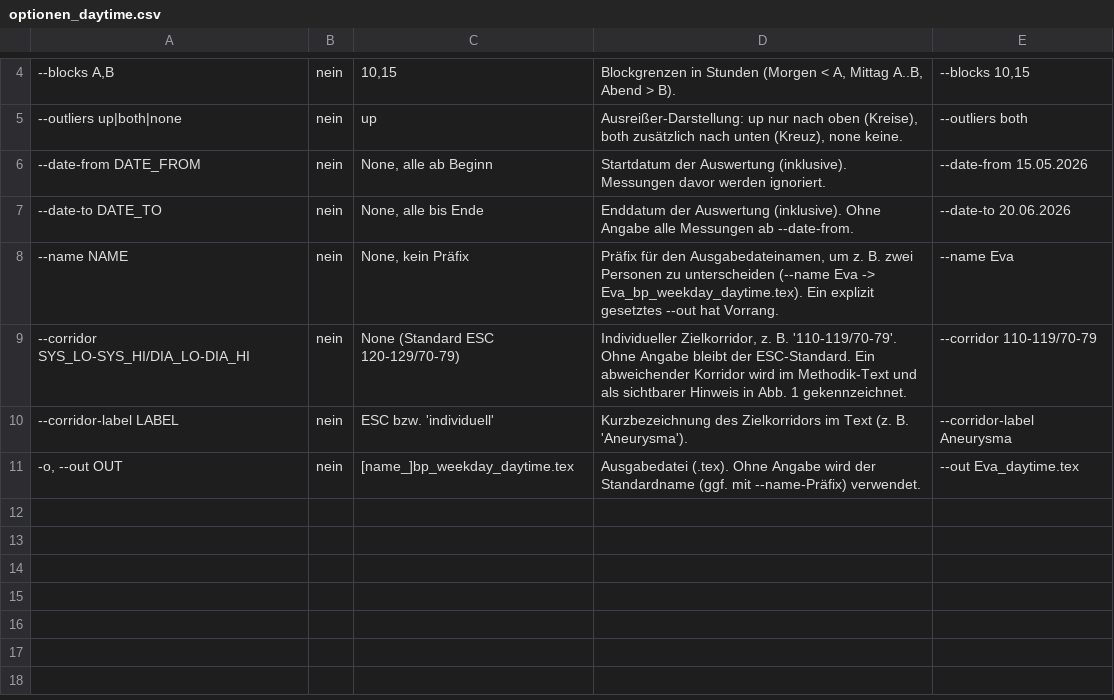
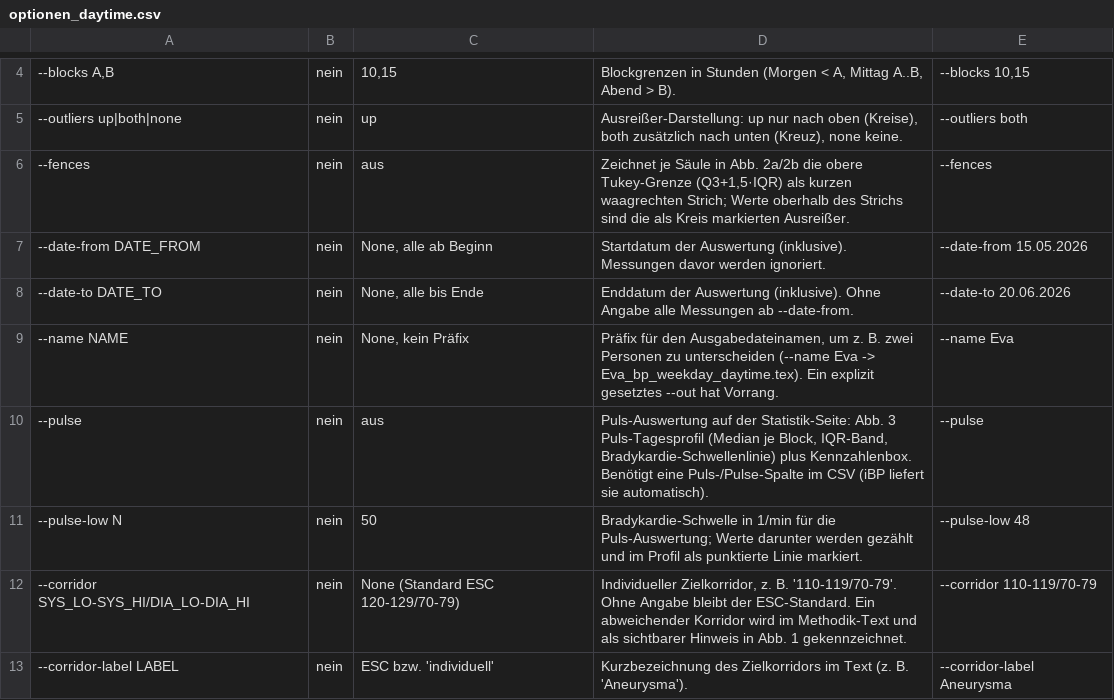
Before and after one commit to Erwin60/bp-tikz, a CSV file: docs/optionen_daytime.csv, drawn as a sheet; only a part is shown, gaps mark what is left out; the shorter side is filled out with more unchanged rows; the diff names each change by its address in the sheet, - before the commit and + after, or states it on an @@ line.

Commit message:
v1.2.8: Puls-Auswertung (--pulse/--pulse-low), Statistik-Seite mit BP-Kennzahlentabelle ('im Ziel'), Tukey-Grenzen (--fences); Doku und CITATION aktualisiert

```diff
--- a/docs/optionen_daytime.csv
+++ b/docs/optionen_daytime.csv
+row 6: --fences | nein | aus | Zeichnet je Säule in Abb. 2a/2b die obere Tukey-Grenze (Q3+1,5·IQR) als kurzen waagrechten Strich; Werte oberhalb des Strichs sind die als Kreis markierten Ausreißer. | --fences
+row 10: --pulse | nein | aus | Puls-Auswertung auf der Statistik-Seite: Abb. 3 Puls-Tagesprofil (Median je Block, IQR-Band, Bradykardie-Schwellenlinie) plus Kennzahlenbox. Benötigt eine Puls-/Pulse-Spalte im CSV (iBP liefert sie automatisch). | --pulse
+row 11: --pulse-low N | nein | 50 | Bradykardie-Schwelle in 1/min für die Puls-Auswertung; Werte darunter werden gezählt und im Profil als punktierte Linie markiert. | --pulse-low 48
```
Also changed, not shown: 4 other files.
